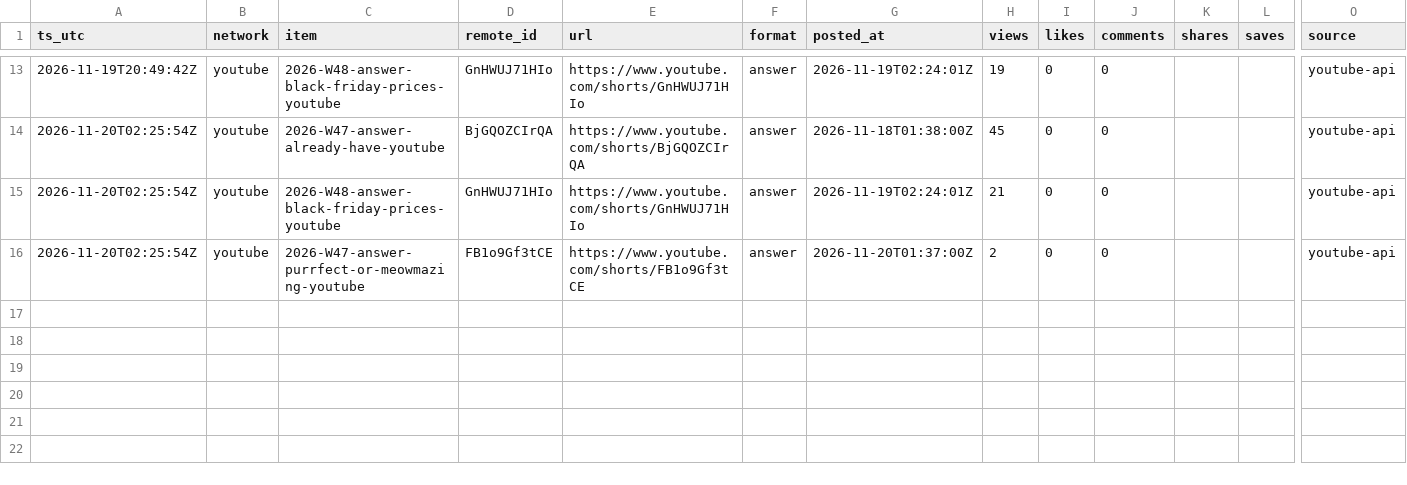
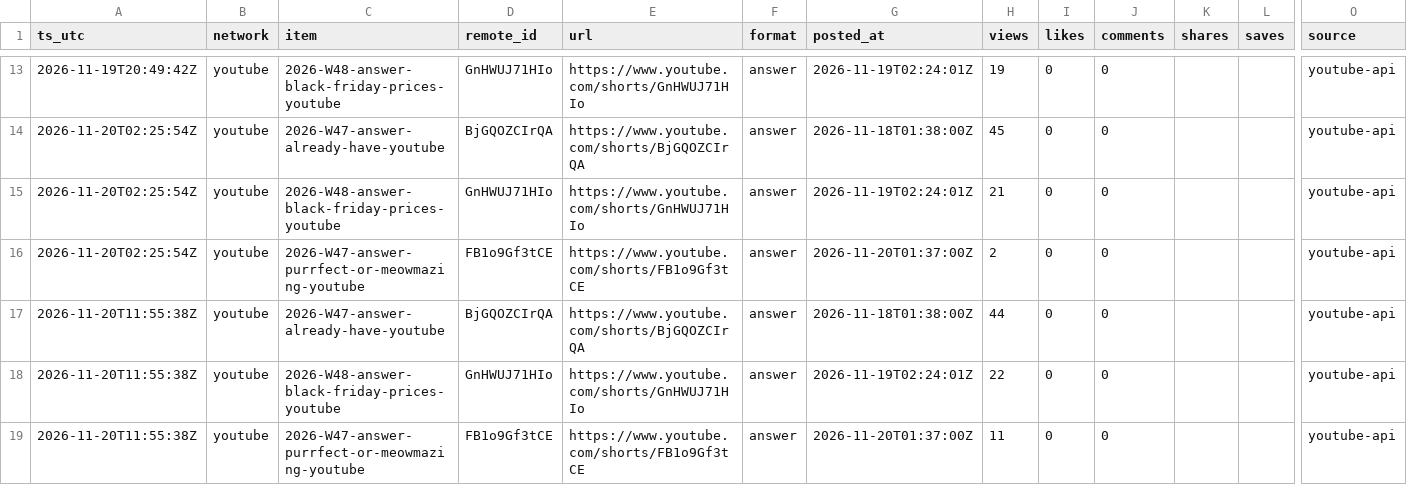
Before and after one commit to everfields/every-little-room-social, a CSV file: metrics/posts.csv, drawn as a sheet; only a part is shown, gaps mark what is left out; rows hold the shown columns only; the diff names each change by its address in the sheet, - before the commit and + after, or states it on an @@ line.

```diff
--- a/metrics/posts.csv
+++ b/metrics/posts.csv
+row 17: 2026-11-20T11:55:38Z | youtube | 2026-W47-answer-already-have-youtube | BjGQOZCIrQA | https://www.youtube.com/shorts/BjGQOZCIrQA | answer | 2026-11-18T01:38:00Z | 44 | 0 | 0 |  |  | youtube-api
+row 18: 2026-11-20T11:55:38Z | youtube | 2026-W48-answer-black-friday-prices-youtube | GnHWUJ71HIo | https://www.youtube.com/shorts/GnHWUJ71HIo | answer | 2026-11-19T02:24:01Z | 22 | 0 | 0 |  |  | youtube-api
+row 19: 2026-11-20T11:55:38Z | youtube | 2026-W47-answer-purrfect-or-meowmazing-youtube | FB1o9Gf3tCE | https://www.youtube.com/shorts/FB1o9Gf3tCE | answer | 2026-11-20T01:37:00Z | 11 | 0 | 0 |  |  | youtube-api
```
Also changed, not shown: metrics/accounts.csv, 2 other files.
